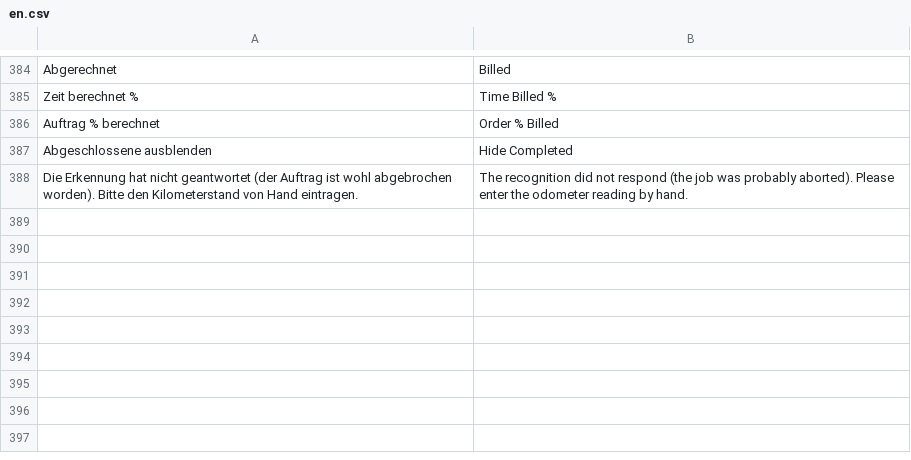
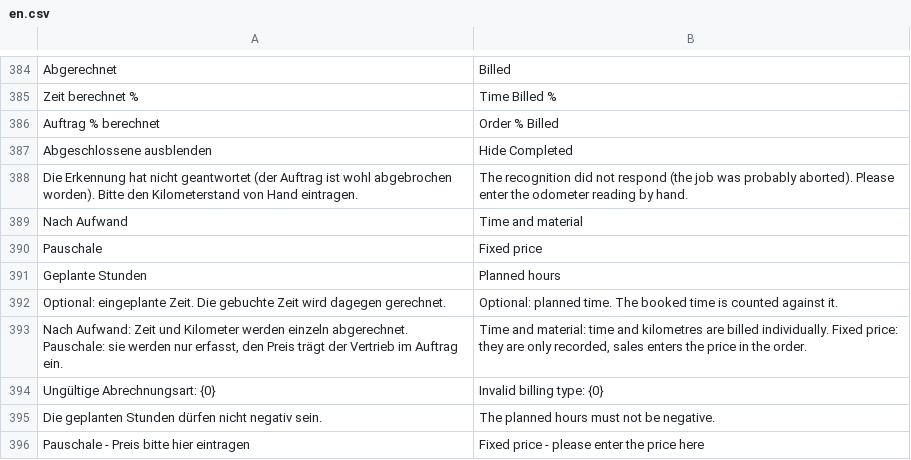
Before and after one commit to nienhausdavid/zeit_projekt, a CSV file: zeit_projekt/translations/en.csv, drawn as a sheet; only a part is shown, gaps mark what is left out.

```diff
--- a/zeit_projekt/translations/en.csv
+++ b/zeit_projekt/translations/en.csv
@@ -388 +388,9 @@
 "Die Erkennung hat nicht geantwortet (der Auftrag ist wohl abgebrochen worden). Bitte den Kilometerstand von Hand eintragen.","The recognition did not respond (the job was probably aborted). Please enter the odometer reading by hand."
+"Nach Aufwand","Time and material"
+"Pauschale","Fixed price"
+"Geplante Stunden","Planned hours"
+"Optional: eingeplante Zeit. Die gebuchte Zeit wird dagegen gerechnet.","Optional: planned time. The booked time is counted against it."
+"Nach Aufwand: Zeit und Kilometer werden einzeln abgerechnet. Pauschale: sie werden nur erfasst, den Preis trägt der Vertrieb im Auftrag ein.","Time and material: time and kilometres are billed individually. Fixed price: they are only recorded, sales enters the price in the order."
+"Ungültige Abrechnungsart: {0}","Invalid billing type: {0}"
+"Die geplanten Stunden dürfen nicht negativ sein.","The planned hours must not be negative."
+"Pauschale - Preis bitte hier eintragen","Fixed price - please enter the price here"
```
Also changed, not shown: 7 other files.
